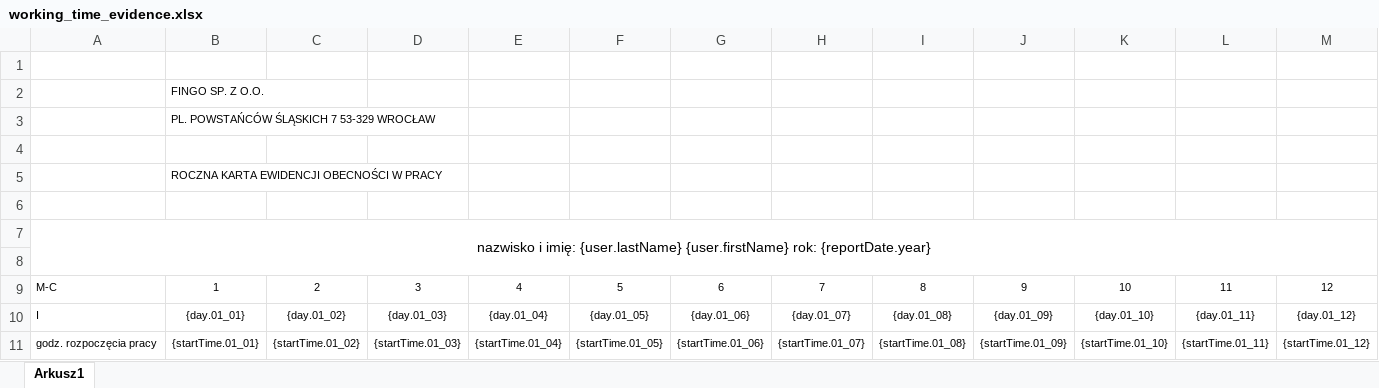
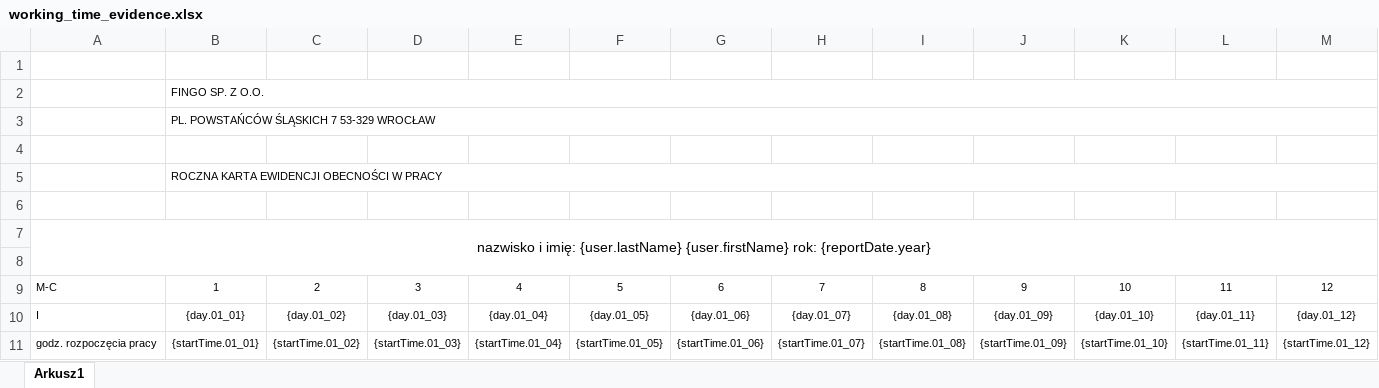
Before and after one commit to fingo/urlopia, an Excel workbook: src/main/resources/reports/working_time_evidence.xlsx, sheet Arkusz1, drawn as a sheet; only a part is shown; values as stored, in another font and other column widths than the file's, no borders; the diff names each change by its address in the sheet, - before the commit and + after, or states it on an @@ line.

Commit message:
https://jira.fingo.info/browse/PRAK-180 Change size of columns in excel report

```diff
--- a/src/main/resources/reports/working_time_evidence.xlsx (sheet Arkusz1)
+++ b/src/main/resources/reports/working_time_evidence.xlsx (sheet Arkusz1)
+B2:X2 merged
+B3:X3 merged
+B5:X5 merged
```
